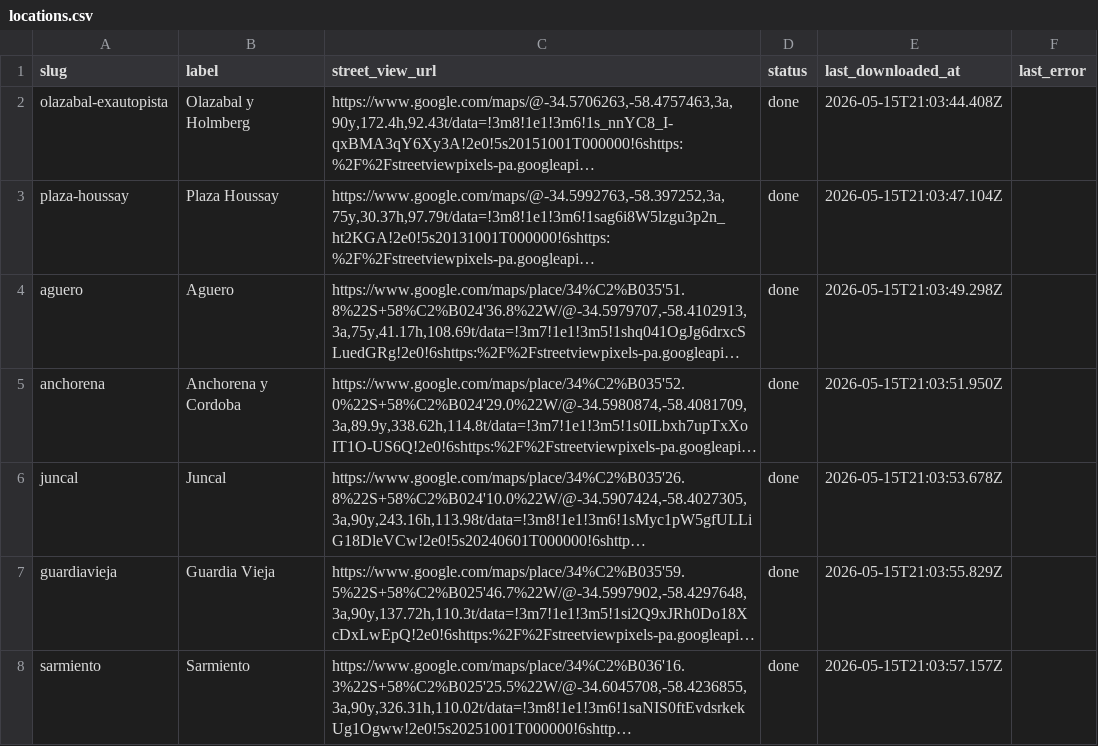
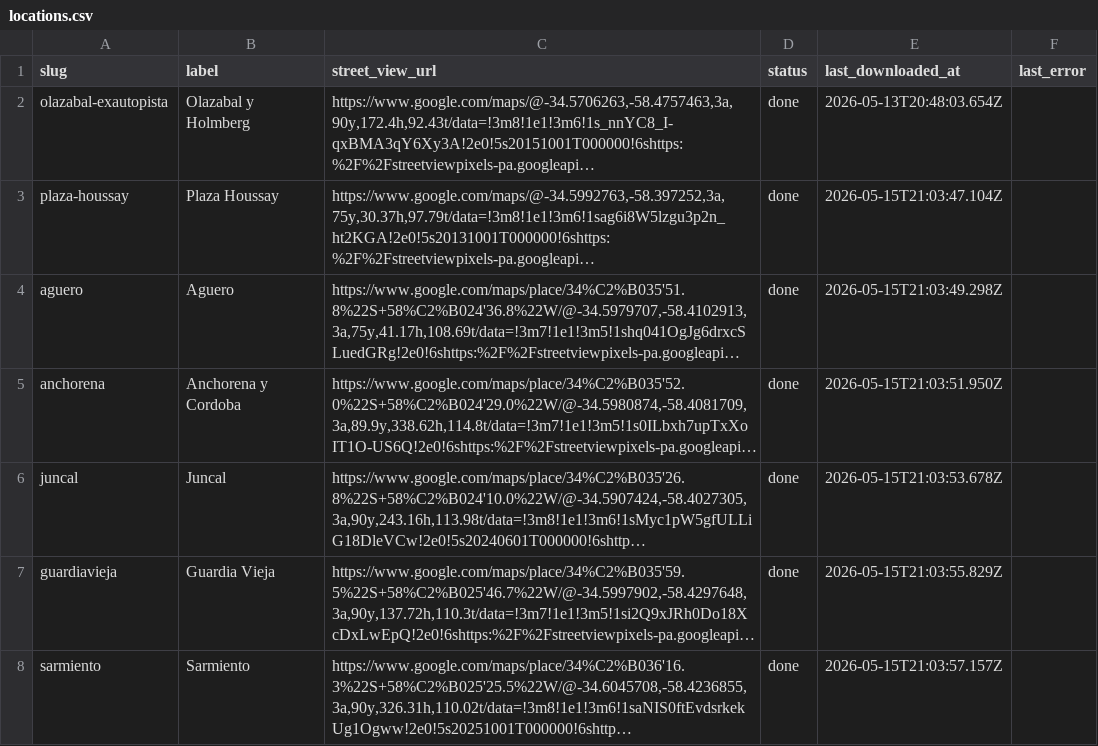
Before and after one commit to rusosnith/pruebasCABA2050, a CSV file: data/locations.csv, drawn as a sheet; only a part is shown; long unchanged cells end in …; the diff names each change by its address in the sheet, - before the commit and + after, or states it on an @@ line.

```diff
--- a/data/locations.csv
+++ b/data/locations.csv
-E2 (last_downloaded_at): 2026-05-15T21:03:44.408Z
+E2 (last_downloaded_at): 2026-05-13T20:48:03.654Z
```
